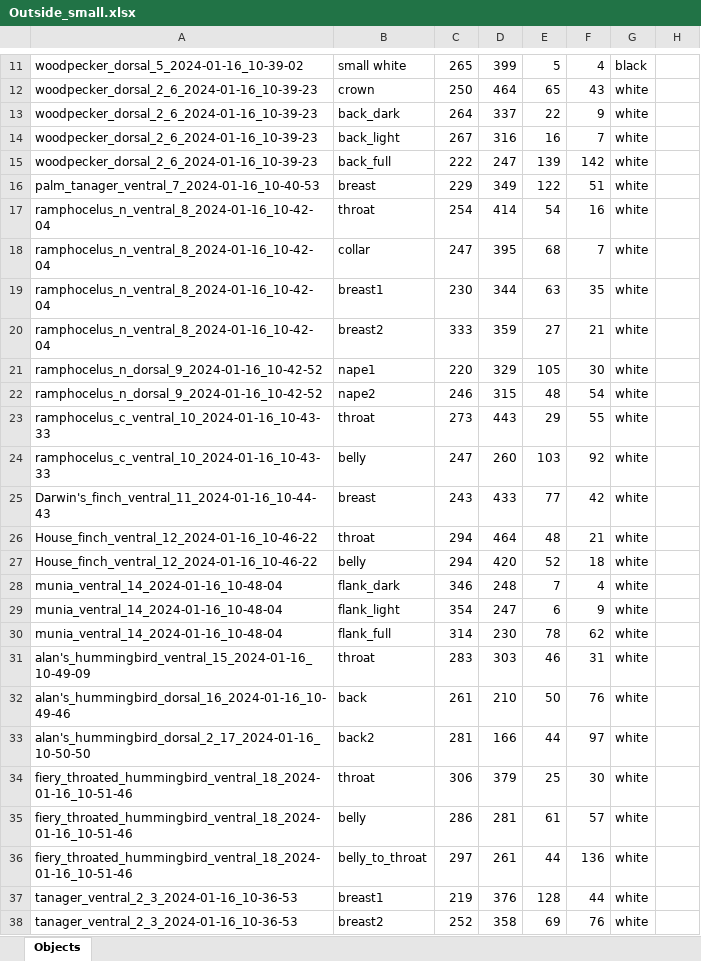
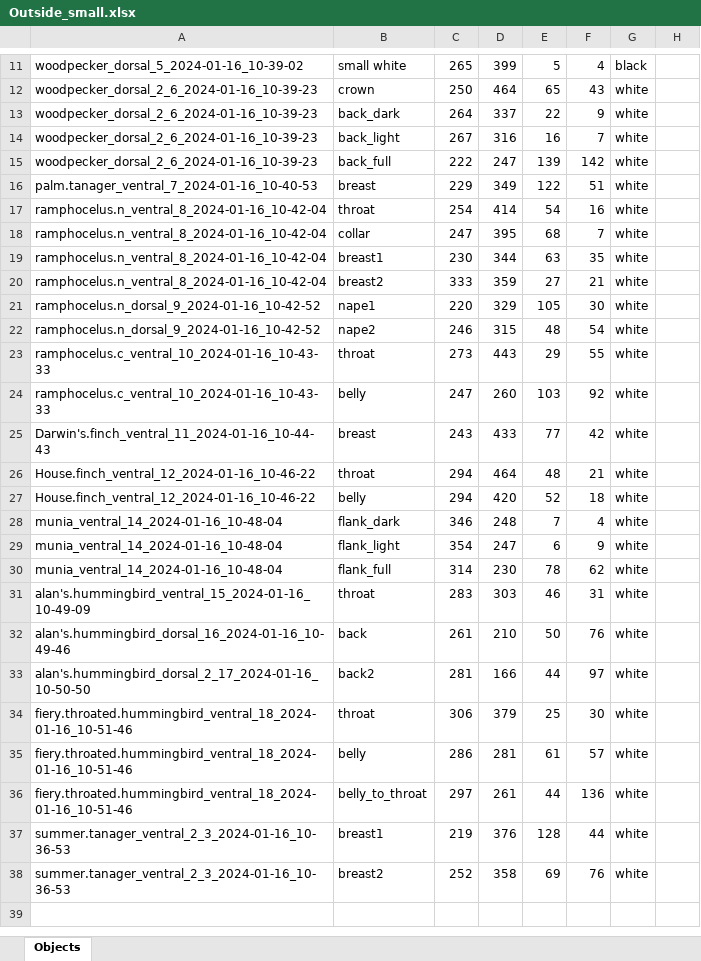
Before and after one commit to nruffolo5/Museum_spec, an Excel workbook: Outside_small.xlsx, sheet Objects, drawn as a sheet; only a part is shown, gaps mark what is left out; values as stored, in another font and other column widths than the file's, no borders; the diff covers the shown part only; the diff names each change by its address in the sheet, - before the commit and + after, or states it on an @@ line.

```diff
--- a/Outside_small.xlsx (sheet Objects)
+++ b/Outside_small.xlsx (sheet Objects)
-A16: palm_tanager_ventral_7_2024-01-16_10-40-53
+A16: palm.tanager_ventral_7_2024-01-16_10-40-53
-A17:A20: ramphocelus_n_ventral_8_2024-01-16_10-42-04
+A17:A20: ramphocelus.n_ventral_8_2024-01-16_10-42-04
-A21:A22: ramphocelus_n_dorsal_9_2024-01-16_10-42-52
+A21:A22: ramphocelus.n_dorsal_9_2024-01-16_10-42-52
-A23:A24: ramphocelus_c_ventral_10_2024-01-16_10-43-33
+A23:A24: ramphocelus.c_ventral_10_2024-01-16_10-43-33
-A25: Darwin's_finch_ventral_11_2024-01-16_10-44-43
+A25: Darwin's.finch_ventral_11_2024-01-16_10-44-43
-A26:A27: House_finch_ventral_12_2024-01-16_10-46-22
+A26:A27: House.finch_ventral_12_2024-01-16_10-46-22
-A31: alan's_hummingbird_ventral_15_2024-01-16_10-49-09
+A31: alan's.hummingbird_ventral_15_2024-01-16_10-49-09
-A32: alan's_hummingbird_dorsal_16_2024-01-16_10-49-46
+A32: alan's.hummingbird_dorsal_16_2024-01-16_10-49-46
-A33: alan's_hummingbird_dorsal_2_17_2024-01-16_10-50-50
+A33: alan's.hummingbird_dorsal_2_17_2024-01-16_10-50-50
-A34:A36: fiery_throated_hummingbird_ventral_18_2024-01-16_10-51-46
+A34:A36: fiery.throated.hummingbird_ventral_18_2024-01-16_10-51-46
-A37:A38: tanager_ventral_2_3_2024-01-16_10-36-53
+A37:A38: summer.tanager_ventral_2_3_2024-01-16_10-36-53
```
Also changed, not shown: 3 edited cells elsewhere in this sheet, Museum_indoors_big.xlsx, Museum_indoors_small.xlsx, 4 other files.
